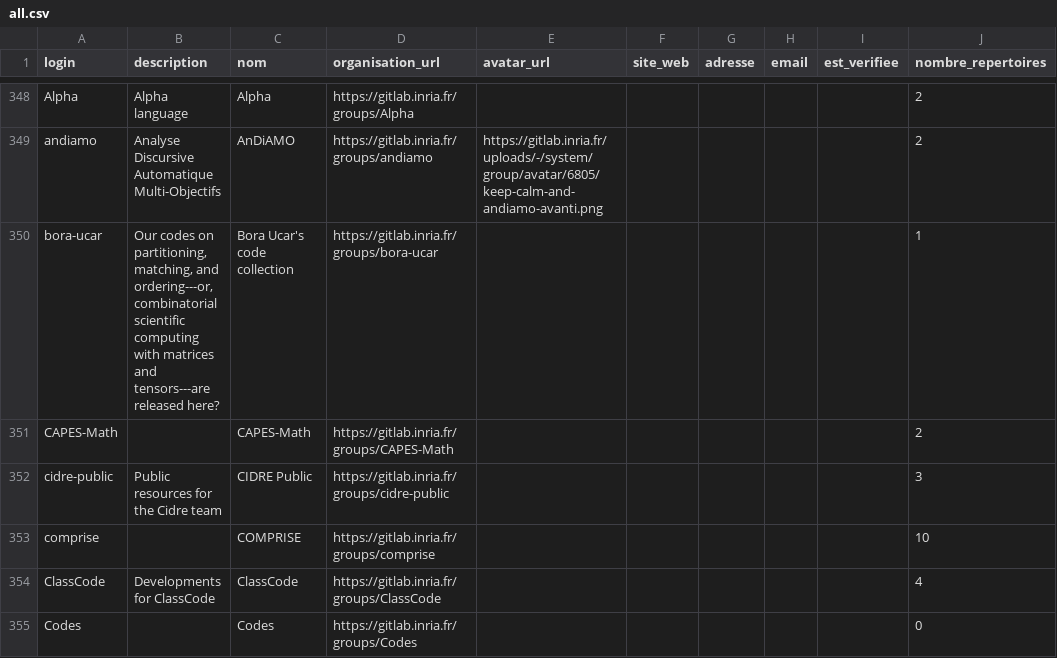
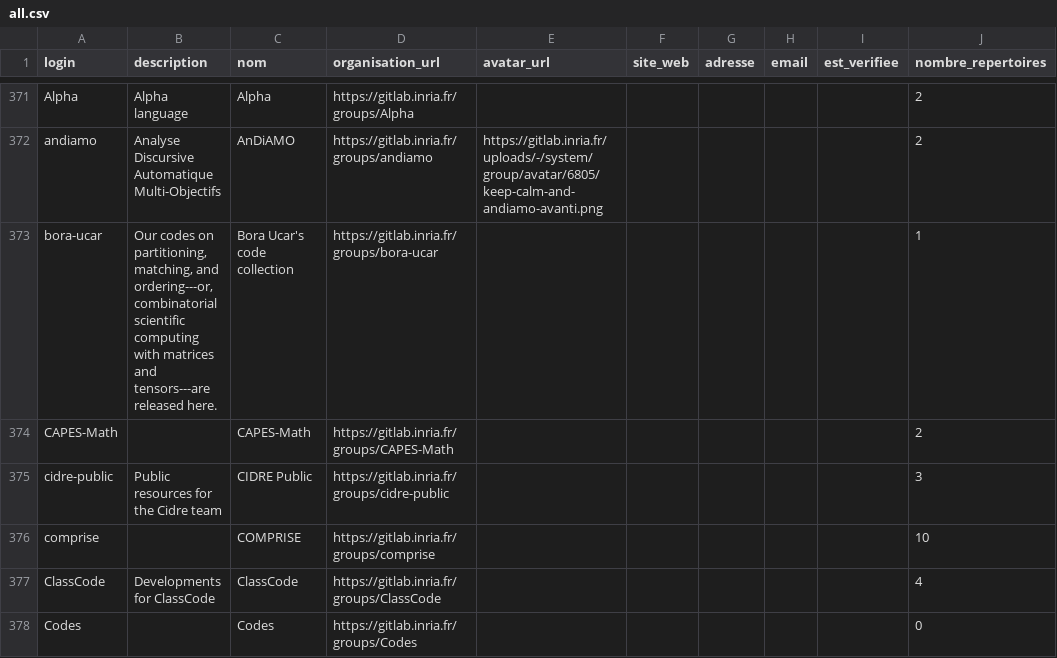
Before and after one commit to bzg/data-codes-sources-fr, a CSV file: data/organisations/csv/all.csv, drawn as a sheet; only a part is shown, gaps mark what is left out; addresses are those after the commit; the diff covers the shown part only; the diff names each change by its address in the sheet, - before the commit and + after, or states it on an @@ line.

Commit message:
New data at 2019-12-31T07:31:43Z [ci skip]

```diff
--- a/data/organisations/csv/all.csv
+++ b/data/organisations/csv/all.csv
-B373 (description): …tensors---are released here?
+B373 (description): …tensors---are released here.
```
Also changed, not shown: 164 moved rows elsewhere in this file, 4 other files.
